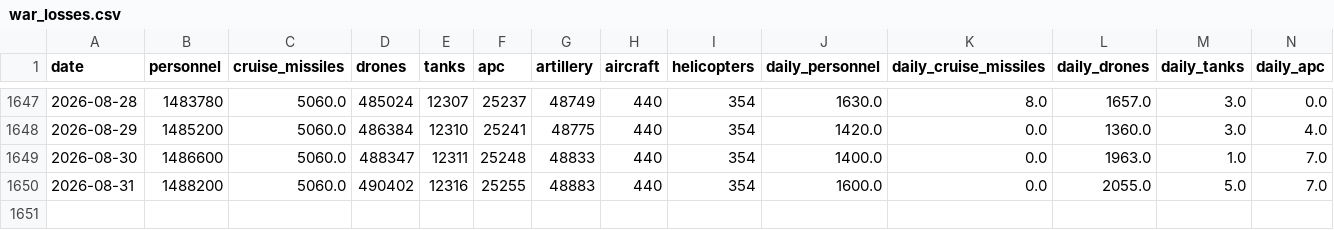
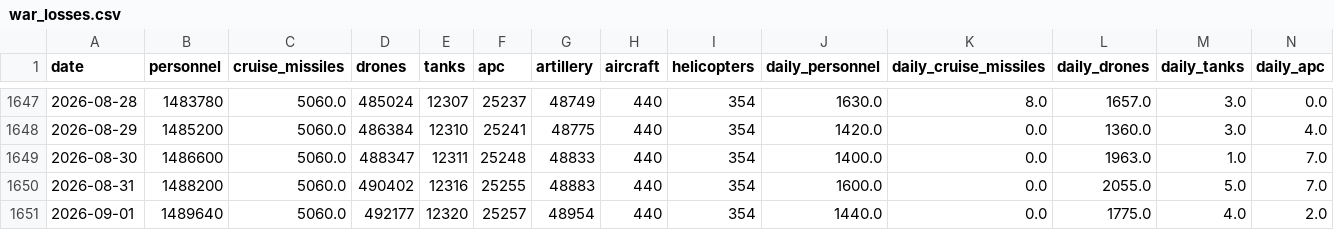
Before and after one commit to lorenzo-pasteris/Analisi-Russia-Ucraina, a CSV file: data/war_losses.csv, drawn as a sheet; only a part is shown, gaps mark what is left out; rows hold the shown columns only; the diff names each change by its address in the sheet, - before the commit and + after, or states it on an @@ line.

```diff
--- a/data/war_losses.csv
+++ b/data/war_losses.csv
+row 1651: 2026-09-01 | 1489640 | 5060.0 | 492177 | 12320 | 25257 | 48954 | 440 | 354 | 1440.0 | 0.0 | 1775.0 | 4.0 | 2.0
```
